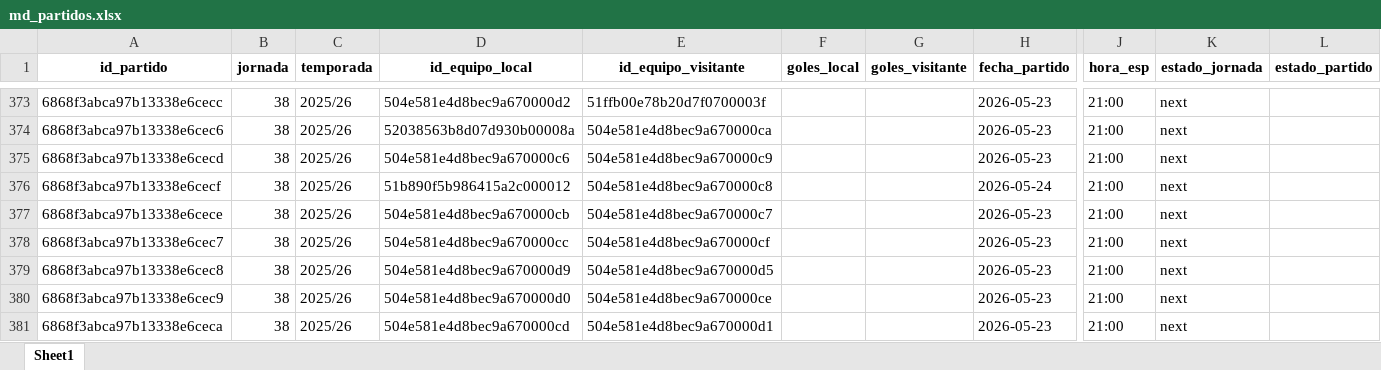
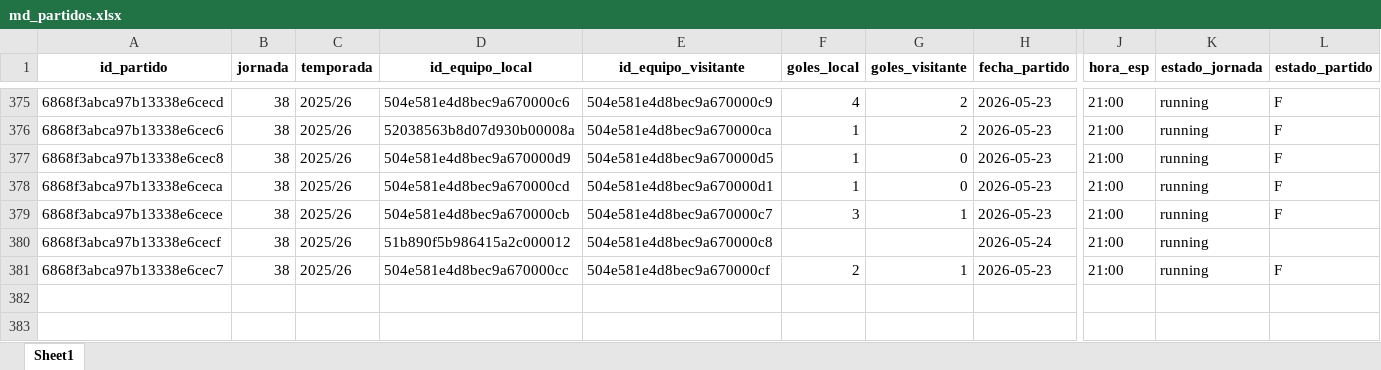
Before and after one commit to kelo71bis/FutmondoBOT, an Excel workbook: datos/maestros/md_partidos.xlsx, sheet Sheet1, drawn as a sheet; only a part is shown, gaps mark what is left out; values as stored, in another font and other column widths than the file's, no borders; removed rows and columns are numbered as before the commit, all else as after; rows hold the shown columns only; the diff covers the shown part only; the diff names each change by its address in the sheet, - before the commit and + after, or states it on an @@ line.

```diff
--- a/datos/maestros/md_partidos.xlsx (sheet Sheet1)
+++ b/datos/maestros/md_partidos.xlsx (sheet Sheet1)
-A375 (id_partido): 6868f3abca97b13338e6cecc
+A375 (id_partido): 6868f3abca97b13338e6cecd
-D375 (id_equipo_local): 504e581e4d8bec9a670000d2
+D375 (id_equipo_local): 504e581e4d8bec9a670000c6
-E375 (id_equipo_visitante): 51ffb00e78b20d7f0700003f
+E375 (id_equipo_visitante): 504e581e4d8bec9a670000c9
-F375 (goles_local): (empty)
+F375 (goles_local): 4
-G375:G376 (goles_visitante): (empty)
+G375:G376 (goles_visitante): 2
-K375:K376 (estado_jornada): next
+K375:K376 (estado_jornada): running
-L375:L376 (estado_partido): (empty)
+L375:L376 (estado_partido): F
-F376 (goles_local): (empty)
+F376 (goles_local): 1
+row 377: 6868f3abca97b13338e6cec8 | 38 | 2025/26 | 504e581e4d8bec9a670000d9 | 504e581e4d8bec9a670000d5 | 1 | 0 | 2026-05-23 | 21:00 | running | F
+row 378: 6868f3abca97b13338e6ceca | 38 | 2025/26 | 504e581e4d8bec9a670000cd | 504e581e4d8bec9a670000d1 | 1 | 0 | 2026-05-23 | 21:00 | running | F
-A379 (id_partido): 6868f3abca97b13338e6cecd
+A379 (id_partido): 6868f3abca97b13338e6cece
-D379 (id_equipo_local): 504e581e4d8bec9a670000c6
+D379 (id_equipo_local): 504e581e4d8bec9a670000cb
-E379 (id_equipo_visitante): 504e581e4d8bec9a670000c9
+E379 (id_equipo_visitante): 504e581e4d8bec9a670000c7
-F379 (goles_local): (empty)
+F379 (goles_local): 3
-G379 (goles_visitante): (empty)
+G379 (goles_visitante): 1
-K379:K380 (estado_jornada): next
+K379:K380 (estado_jornada): running
-L379 (estado_partido): (empty)
+L379 (estado_partido): F
-row 377: 6868f3abca97b13338e6cece | 38 | 2025/26 | 504e581e4d8bec9a670000cb | 504e581e4d8bec9a670000c7 |  |  | 2026-05-23 | 21:00 | next
-F381 (goles_local): (empty)
+F381 (goles_local): 2
-G381 (goles_visitante): (empty)
+G381 (goles_visitante): 1
-K381 (estado_jornada): next
+K381 (estado_jornada): running
-L381 (estado_partido): (empty)
+L381 (estado_partido): F
-row 379: 6868f3abca97b13338e6cec8 | 38 | 2025/26 | 504e581e4d8bec9a670000d9 | 504e581e4d8bec9a670000d5 |  |  | 2026-05-23 | 21:00 | next
-row 380: 6868f3abca97b13338e6cec9 | 38 | 2025/26 | 504e581e4d8bec9a670000d0 | 504e581e4d8bec9a670000ce |  |  | 2026-05-23 | 21:00 | next
-row 381: 6868f3abca97b13338e6ceca | 38 | 2025/26 | 504e581e4d8bec9a670000cd | 504e581e4d8bec9a670000d1 |  |  | 2026-05-23 | 21:00 | next
```
Also changed, not shown: 2 added rows, 194 moved rows and 4 edited cells elsewhere in this sheet, datos/hechos/td_admin.xlsx, datos/hechos/td_jugadores.xlsx, 6 other files.
